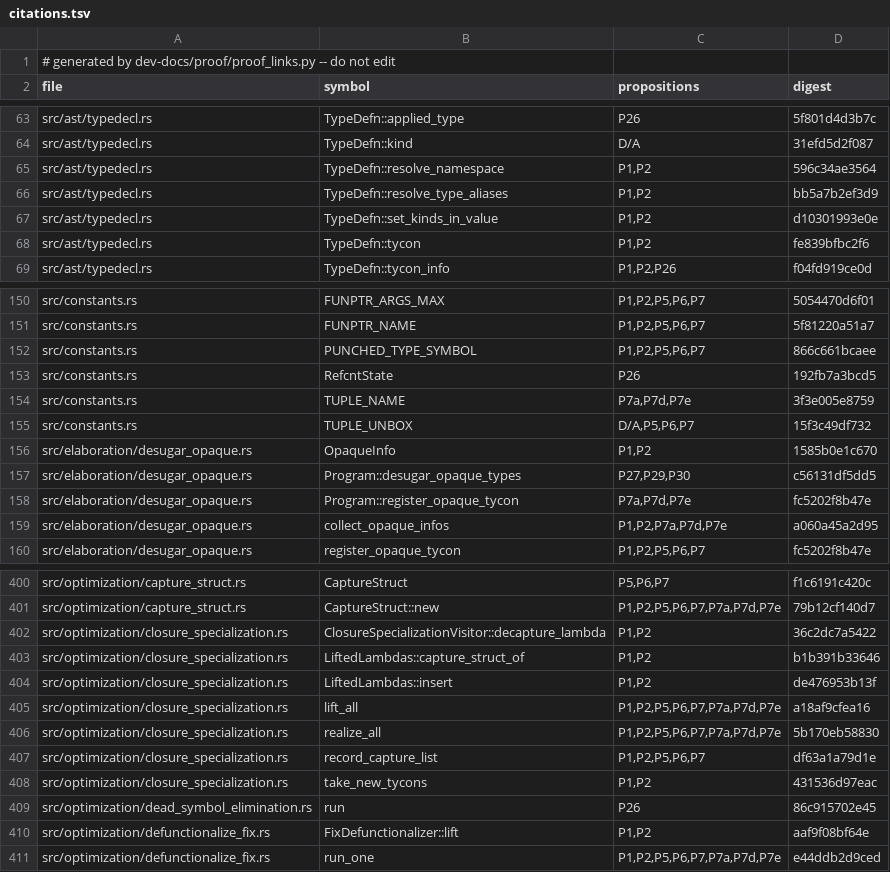
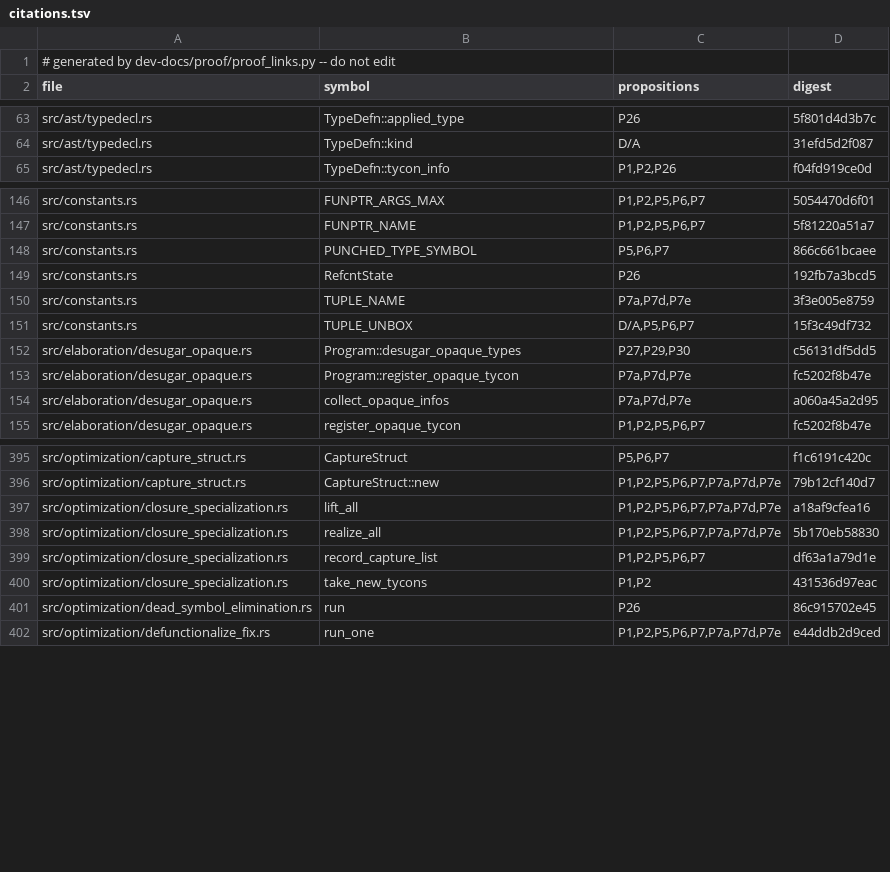
Before and after one commit to tttmmmyyyy/fixlang, a TSV file: dev-docs/proof/rc_ir/borrow-cancel/citations.tsv, drawn as a sheet; only a part is shown, gaps mark what is left out; the diff covers the shown part only.

```diff
--- a/dev-docs/proof/rc_ir/borrow-cancel/citations.tsv
+++ b/dev-docs/proof/rc_ir/borrow-cancel/citations.tsv
@@ -64,6 +64,2 @@ src/ast/typedecl.rs	TypeDefn::applied_type	P26	5f801d4d3b7c
 src/ast/typedecl.rs	TypeDefn::kind	D/A	31efd5d2f087
-src/ast/typedecl.rs	TypeDefn::resolve_namespace	P1,P2	596c34ae3564
-src/ast/typedecl.rs	TypeDefn::resolve_type_aliases	P1,P2	bb5a7b2ef3d9
-src/ast/typedecl.rs	TypeDefn::set_kinds_in_value	P1,P2	d10301993e0e
-src/ast/typedecl.rs	TypeDefn::tycon	P1,P2	fe839bfbc2f6
 src/ast/typedecl.rs	TypeDefn::tycon_info	P1,P2,P26	f04fd919ce0d
@@ -151,3 +147,3 @@ src/constants.rs	FUNPTR_ARGS_MAX	P1,P2,P5,P6,P7	5054470d6f01
 src/constants.rs	FUNPTR_NAME	P1,P2,P5,P6,P7	5f81220a51a7
-src/constants.rs	PUNCHED_TYPE_SYMBOL	P1,P2,P5,P6,P7	866c661bcaee
+src/constants.rs	PUNCHED_TYPE_SYMBOL	P5,P6,P7	866c661bcaee
 src/constants.rs	RefcntState	P26	192fb7a3bcd5
@@ -155,6 +151,5 @@ src/constants.rs	TUPLE_NAME	P7a,P7d,P7e	3f3e005e8759
 src/constants.rs	TUPLE_UNBOX	D/A,P5,P6,P7	15f3c49df732
-src/elaboration/desugar_opaque.rs	OpaqueInfo	P1,P2	1585b0e1c670
 src/elaboration/desugar_opaque.rs	Program::desugar_opaque_types	P27,P29,P30	c56131df5dd5
 src/elaboration/desugar_opaque.rs	Program::register_opaque_tycon	P7a,P7d,P7e	fc5202f8b47e
-src/elaboration/desugar_opaque.rs	collect_opaque_infos	P1,P2,P7a,P7d,P7e	a060a45a2d95
+src/elaboration/desugar_opaque.rs	collect_opaque_infos	P7a,P7d,P7e	a060a45a2d95
 src/elaboration/desugar_opaque.rs	register_opaque_tycon	P1,P2,P5,P6,P7	fc5202f8b47e
@@ -401,5 +396,2 @@ src/optimization/capture_struct.rs	CaptureStruct	P5,P6,P7	f1c6191c420c
 src/optimization/capture_struct.rs	CaptureStruct::new	P1,P2,P5,P6,P7,P7a,P7d,P7e	79b12cf140d7
-src/optimization/closure_specialization.rs	ClosureSpecializationVisitor::decapture_lambda	P1,P2	36c2dc7a5422
-src/optimization/closure_specialization.rs	LiftedLambdas::capture_struct_of	P1,P2	b1b391b33646
-src/optimization/closure_specialization.rs	LiftedLambdas::insert	P1,P2	de476953b13f
 src/optimization/closure_specialization.rs	lift_all	P1,P2,P5,P6,P7,P7a,P7d,P7e	a18af9cfea16
@@ -409,3 +401,2 @@ src/optimization/closure_specialization.rs	take_new_tycons	P1,P2	431536d97eac
 src/optimization/dead_symbol_elimination.rs	run	P26	86c915702e45
-src/optimization/defunctionalize_fix.rs	FixDefunctionalizer::lift	P1,P2	aaf9f08bf64e
 src/optimization/defunctionalize_fix.rs	run_one	P1,P2,P5,P6,P7,P7a,P7d,P7e	e44ddb2d9ced
```
Also changed, not shown: 1 removed row and 11 edited cells elsewhere in this file, dev-docs/proof/rc_ir/borrow-cancel/items.tsv, 14 other files.
